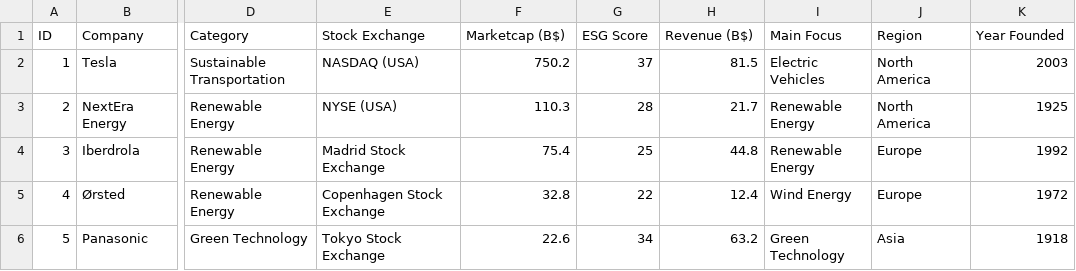
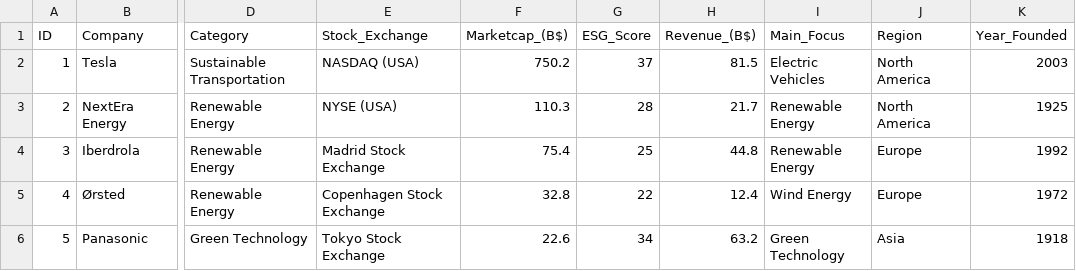
Before and after one commit to ycnsk75/Finboard, a CSV file: data/green_stock.csv, drawn as a sheet; only a part is shown, gaps mark what is left out; the diff names each change by its address in the sheet, - before the commit and + after, or states it on an @@ line.

```diff
--- a/data/green_stock.csv
+++ b/data/green_stock.csv
-E1: Stock Exchange
+E1: Stock_Exchange
-F1: Marketcap (B$)
+F1: Marketcap_(B$)
-G1: ESG Score
+G1: ESG_Score
-H1: Revenue (B$)
+H1: Revenue_(B$)
-I1: Main Focus
+I1: Main_Focus
-K1: Year Founded
+K1: Year_Founded
```
Also changed, not shown: data/green_crypto_carbon.csv, data/green_stock_carbon.csv.
